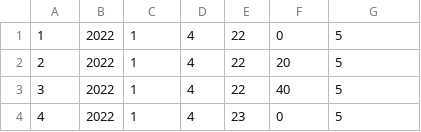
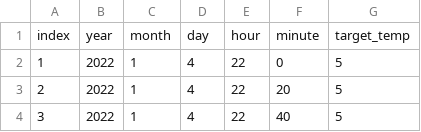
Before and after one commit to grayerbeard/temperatures, a CSV file: schedule.csv, drawn as a sheet; only a part is shown; the shorter side is filled out with more unchanged rows; the diff names each change by its address in the sheet, - before the commit and + after, or states it on an @@ line.

Commit message:
Further editing to get schedule updated

```diff
--- a/schedule.csv
+++ b/schedule.csv
+row 1: index | year | month | day | hour | minute | target_temp
```
Also changed, not shown: 5 other files.
